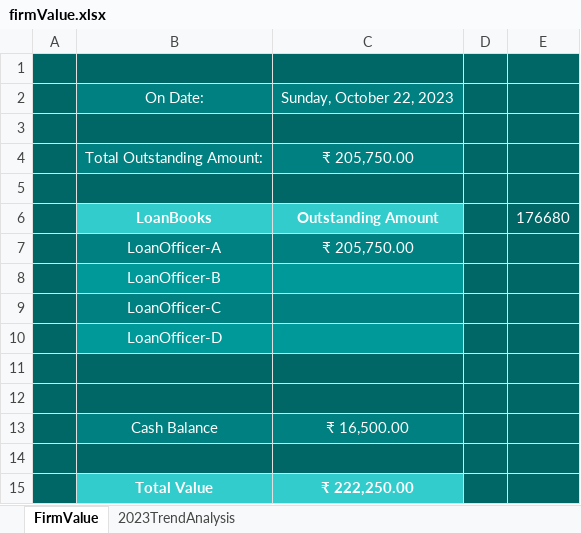
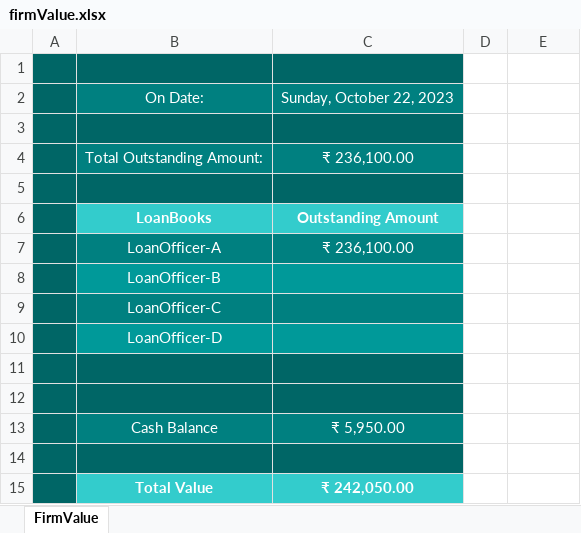
Before and after one commit to aboongm/tungfamFinance, an Excel workbook: firmValue.xlsx, sheet FirmValue, drawn as a sheet; values as stored, in another font and other column widths than the file's, no borders; the diff names each change by its address in the sheet, - before the commit and + after, or states it on an @@ line.

```diff
--- a/firmValue.xlsx (sheet FirmValue)
+++ b/firmValue.xlsx (sheet FirmValue)
-sheet tab: 2023TrendAnalysis
-D1:E15 fill: #006666
+D1:E15 fill: none
-C4: ₹ 205,750.00
+C4: ₹ 236,100.00
-E6: 176680
+E6: (empty)
-C7: ₹ 205,750.00
+C7: ₹ 236,100.00
-C13: ₹ 16,500.00
+C13: ₹ 5,950.00
-C15: ₹ 222,250.00
+C15: ₹ 242,050.00
```
Also changed, not shown: charts or pictures, LoanOfficer-A/LoanBook.xlsx, 46 other files.
